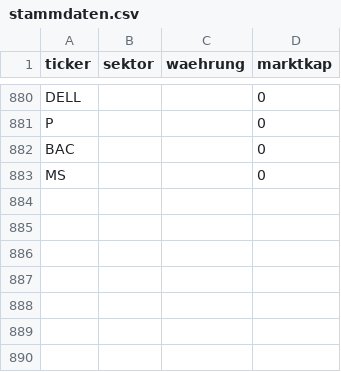
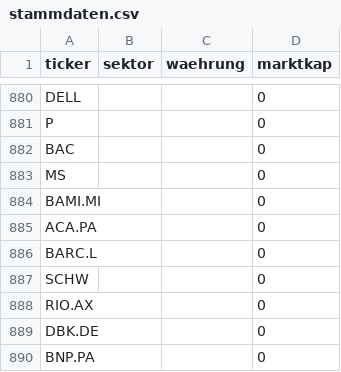
Before and after one commit to JNstocks/screener, a CSV file: daten/stammdaten.csv, drawn as a sheet; only a part is shown, gaps mark what is left out; the diff names each change by its address in the sheet, - before the commit and + after, or states it on an @@ line.

```diff
--- a/daten/stammdaten.csv
+++ b/daten/stammdaten.csv
+row 884: BAMI.MI |  |  | 0
+row 885: ACA.PA |  |  | 0
+row 886: BARC.L |  |  | 0
+row 887: SCHW |  |  | 0
+row 888: RIO.AX |  |  | 0
+row 889: DBK.DE |  |  | 0
+row 890: BNP.PA |  |  | 0
```
Also changed, not shown: daten/grosse5.csv, daten/kennzahlen.csv, 2 other files.
